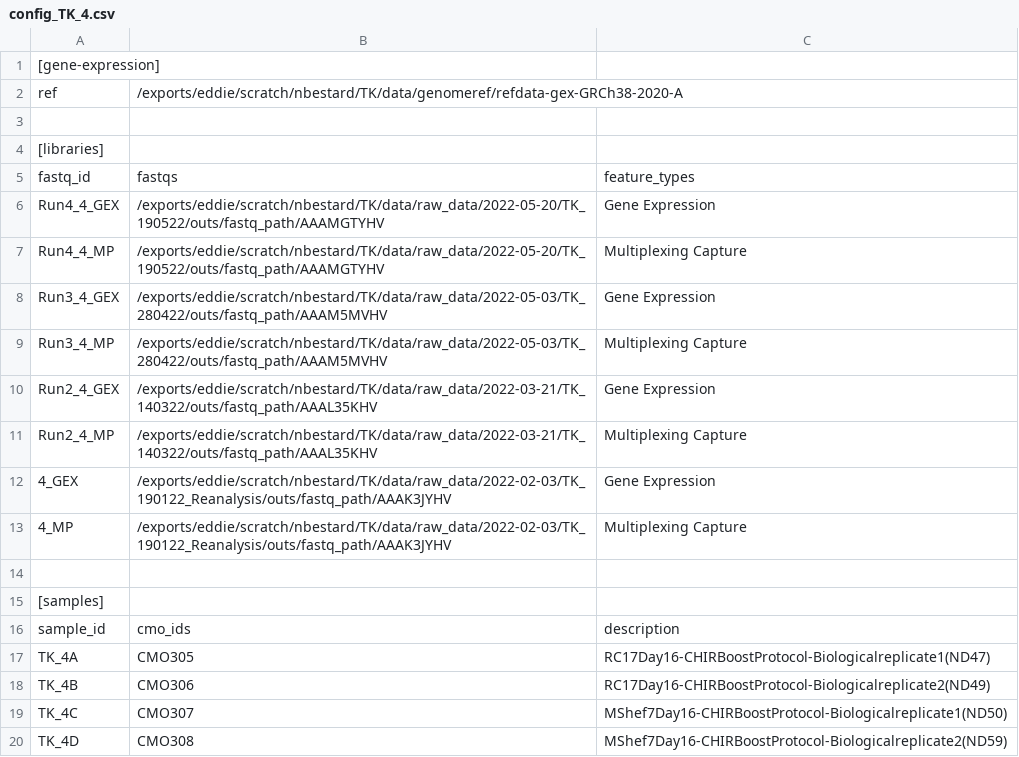
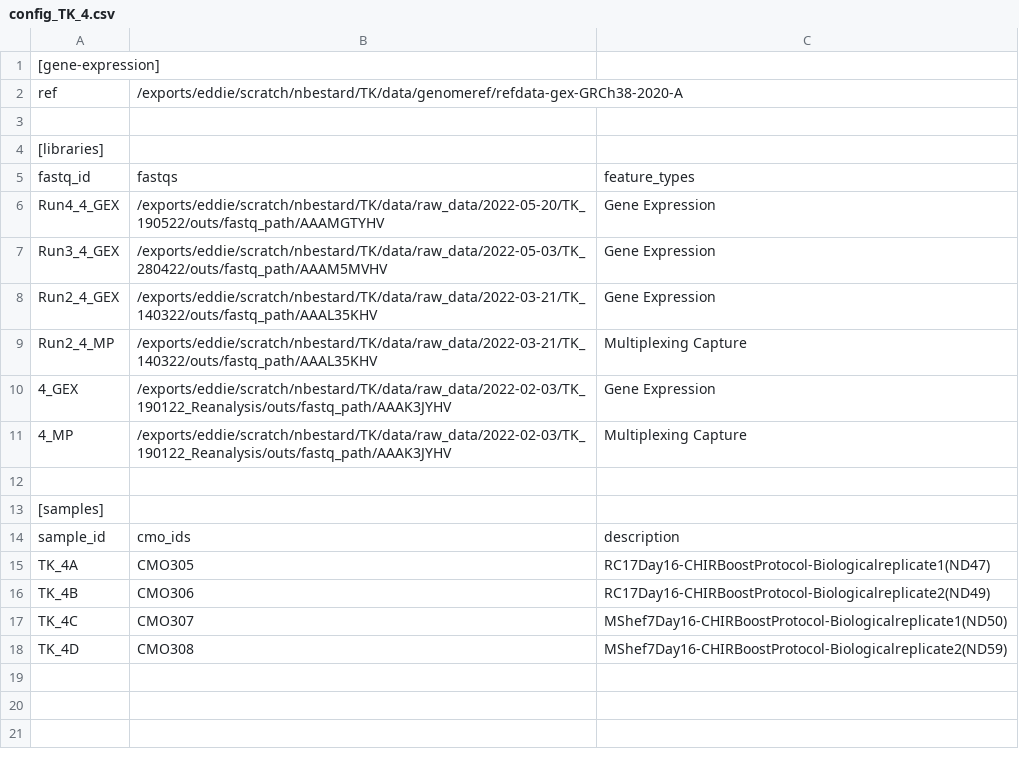
Before and after one commit to SingleCellCRM/TK_scRNAseq, a CSV file: src/config-files/config_TK_4.csv, drawn as a sheet; the diff names each change by its address in the sheet, - before the commit and + after, or states it on an @@ line.

```diff
--- a/src/config-files/config_TK_4.csv
+++ b/src/config-files/config_TK_4.csv
-row 7: Run4_4_MP | /exports/eddie/scratch/nbestard/TK/data/raw_data/2022-05-20/TK_190522/outs/fastq_path/AAAMGTYHV | Multiplexing Capture
-row 9: Run3_4_MP | /exports/eddie/scratch/nbestard/TK/data/raw_data/2022-05-03/TK_280422/outs/fastq_path/AAAM5MVHV | Multiplexing Capture
```
Also changed, not shown: src/config-files/config_TK_1.csv, src/config-files/config_TK_2.csv, 5 other files.
